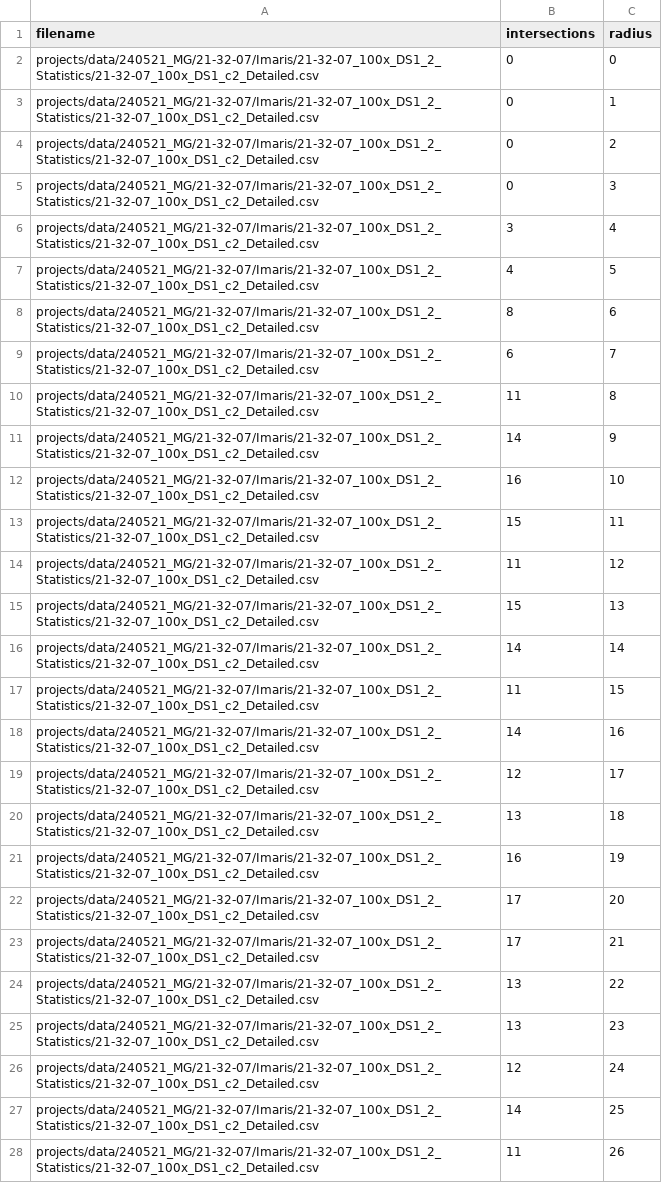
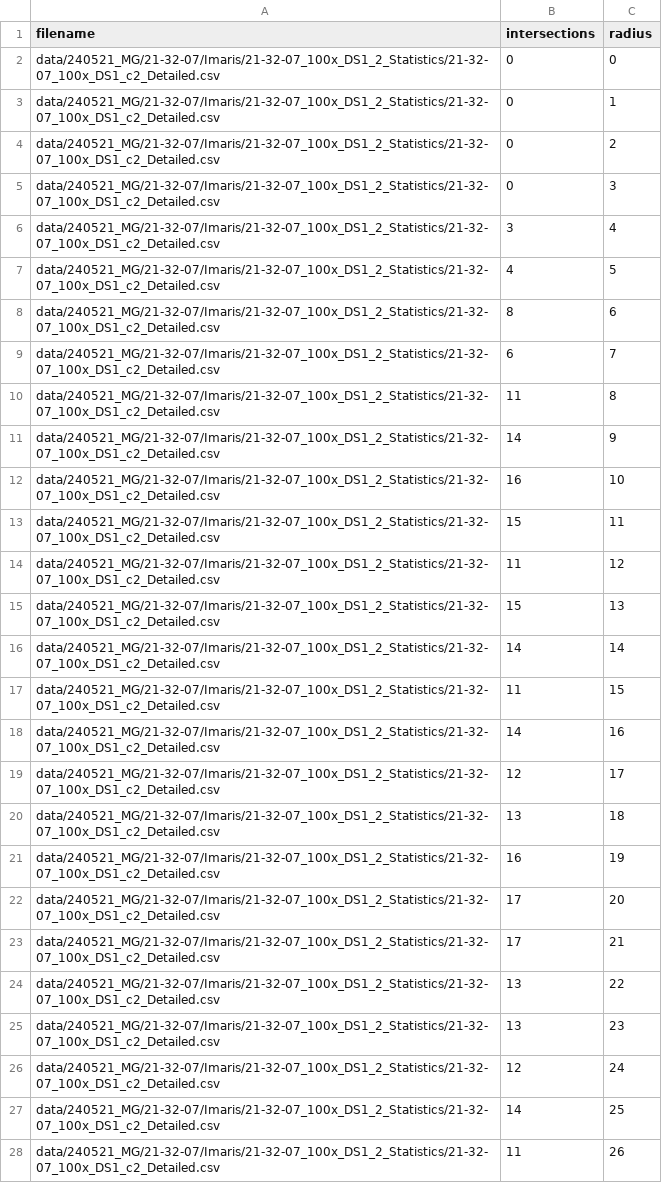
Before and after one commit to ClaraLHibbs/clarahibbs, a CSV file: projects/data/Sholl_trim/21-32-07_100x_DS1_c2_Detailed.trim.csv, drawn as a sheet; only a part is shown; the diff covers the shown part only.

```diff
--- a/projects/data/Sholl_trim/21-32-07_100x_DS1_c2_Detailed.trim.csv
+++ b/projects/data/Sholl_trim/21-32-07_100x_DS1_c2_Detailed.trim.csv
@@ -1,28 +1,28 @@
 filename,intersections,radius
-projects/data/240521_MG/21-32-07/Imaris/21-32-07_100x_DS1_2_Statistics/21-32-07_100x_DS1_c2_Detailed.csv,0,0
-projects/data/240521_MG/21-32-07/Imaris/21-32-07_100x_DS1_2_Statistics/21-32-07_100x_DS1_c2_Detailed.csv,0,1
-projects/data/240521_MG/21-32-07/Imaris/21-32-07_100x_DS1_2_Statistics/21-32-07_100x_DS1_c2_Detailed.csv,0,2
-projects/data/240521_MG/21-32-07/Imaris/21-32-07_100x_DS1_2_Statistics/21-32-07_100x_DS1_c2_Detailed.csv,0,3
-projects/data/240521_MG/21-32-07/Imaris/21-32-07_100x_DS1_2_Statistics/21-32-07_100x_DS1_c2_Detailed.csv,3,4
-projects/data/240521_MG/21-32-07/Imaris/21-32-07_100x_DS1_2_Statistics/21-32-07_100x_DS1_c2_Detailed.csv,4,5
-projects/data/240521_MG/21-32-07/Imaris/21-32-07_100x_DS1_2_Statistics/21-32-07_100x_DS1_c2_Detailed.csv,8,6
-projects/data/240521_MG/21-32-07/Imaris/21-32-07_100x_DS1_2_Statistics/21-32-07_100x_DS1_c2_Detailed.csv,6,7
-projects/data/240521_MG/21-32-07/Imaris/21-32-07_100x_DS1_2_Statistics/21-32-07_100x_DS1_c2_Detailed.csv,11,8
-projects/data/240521_MG/21-32-07/Imaris/21-32-07_100x_DS1_2_Statistics/21-32-07_100x_DS1_c2_Detailed.csv,14,9
-projects/data/240521_MG/21-32-07/Imaris/21-32-07_100x_DS1_2_Statistics/21-32-07_100x_DS1_c2_Detailed.csv,16,10
-projects/data/240521_MG/21-32-07/Imaris/21-32-07_100x_DS1_2_Statistics/21-32-07_100x_DS1_c2_Detailed.csv,15,11
-projects/data/240521_MG/21-32-07/Imaris/21-32-07_100x_DS1_2_Statistics/21-32-07_100x_DS1_c2_Detailed.csv,11,12
-projects/data/240521_MG/21-32-07/Imaris/21-32-07_100x_DS1_2_Statistics/21-32-07_100x_DS1_c2_Detailed.csv,15,13
-projects/data/240521_MG/21-32-07/Imaris/21-32-07_100x_DS1_2_Statistics/21-32-07_100x_DS1_c2_Detailed.csv,14,14
-projects/data/240521_MG/21-32-07/Imaris/21-32-07_100x_DS1_2_Statistics/21-32-07_100x_DS1_c2_Detailed.csv,11,15
-projects/data/240521_MG/21-32-07/Imaris/21-32-07_100x_DS1_2_Statistics/21-32-07_100x_DS1_c2_Detailed.csv,14,16
-projects/data/240521_MG/21-32-07/Imaris/21-32-07_100x_DS1_2_Statistics/21-32-07_100x_DS1_c2_Detailed.csv,12,17
-projects/data/240521_MG/21-32-07/Imaris/21-32-07_100x_DS1_2_Statistics/21-32-07_100x_DS1_c2_Detailed.csv,13,18
-projects/data/240521_MG/21-32-07/Imaris/21-32-07_100x_DS1_2_Statistics/21-32-07_100x_DS1_c2_Detailed.csv,16,19
-projects/data/240521_MG/21-32-07/Imaris/21-32-07_100x_DS1_2_Statistics/21-32-07_100x_DS1_c2_Detailed.csv,17,20
-projects/data/240521_MG/21-32-07/Imaris/21-32-07_100x_DS1_2_Statistics/21-32-07_100x_DS1_c2_Detailed.csv,17,21
-projects/data/240521_MG/21-32-07/Imaris/21-32-07_100x_DS1_2_Statistics/21-32-07_100x_DS1_c2_Detailed.csv,13,22
-projects/data/240521_MG/21-32-07/Imaris/21-32-07_100x_DS1_2_Statistics/21-32-07_100x_DS1_c2_Detailed.csv,13,23
-projects/data/240521_MG/21-32-07/Imaris/21-32-07_100x_DS1_2_Statistics/21-32-07_100x_DS1_c2_Detailed.csv,12,24
-projects/data/240521_MG/21-32-07/Imaris/21-32-07_100x_DS1_2_Statistics/21-32-07_100x_DS1_c2_Detailed.csv,14,25
-projects/data/240521_MG/21-32-07/Imaris/21-32-07_100x_DS1_2_Statistics/21-32-07_100x_DS1_c2_Detailed.csv,11,26
+data/240521_MG/21-32-07/Imaris/21-32-07_100x_DS1_2_Statistics/21-32-07_100x_DS1_c2_Detailed.csv,0,0
+data/240521_MG/21-32-07/Imaris/21-32-07_100x_DS1_2_Statistics/21-32-07_100x_DS1_c2_Detailed.csv,0,1
+data/240521_MG/21-32-07/Imaris/21-32-07_100x_DS1_2_Statistics/21-32-07_100x_DS1_c2_Detailed.csv,0,2
+data/240521_MG/21-32-07/Imaris/21-32-07_100x_DS1_2_Statistics/21-32-07_100x_DS1_c2_Detailed.csv,0,3
+data/240521_MG/21-32-07/Imaris/21-32-07_100x_DS1_2_Statistics/21-32-07_100x_DS1_c2_Detailed.csv,3,4
+data/240521_MG/21-32-07/Imaris/21-32-07_100x_DS1_2_Statistics/21-32-07_100x_DS1_c2_Detailed.csv,4,5
+data/240521_MG/21-32-07/Imaris/21-32-07_100x_DS1_2_Statistics/21-32-07_100x_DS1_c2_Detailed.csv,8,6
+data/240521_MG/21-32-07/Imaris/21-32-07_100x_DS1_2_Statistics/21-32-07_100x_DS1_c2_Detailed.csv,6,7
+data/240521_MG/21-32-07/Imaris/21-32-07_100x_DS1_2_Statistics/21-32-07_100x_DS1_c2_Detailed.csv,11,8
+data/240521_MG/21-32-07/Imaris/21-32-07_100x_DS1_2_Statistics/21-32-07_100x_DS1_c2_Detailed.csv,14,9
+data/240521_MG/21-32-07/Imaris/21-32-07_100x_DS1_2_Statistics/21-32-07_100x_DS1_c2_Detailed.csv,16,10
+data/240521_MG/21-32-07/Imaris/21-32-07_100x_DS1_2_Statistics/21-32-07_100x_DS1_c2_Detailed.csv,15,11
+data/240521_MG/21-32-07/Imaris/21-32-07_100x_DS1_2_Statistics/21-32-07_100x_DS1_c2_Detailed.csv,11,12
+data/240521_MG/21-32-07/Imaris/21-32-07_100x_DS1_2_Statistics/21-32-07_100x_DS1_c2_Detailed.csv,15,13
+data/240521_MG/21-32-07/Imaris/21-32-07_100x_DS1_2_Statistics/21-32-07_100x_DS1_c2_Detailed.csv,14,14
+data/240521_MG/21-32-07/Imaris/21-32-07_100x_DS1_2_Statistics/21-32-07_100x_DS1_c2_Detailed.csv,11,15
+data/240521_MG/21-32-07/Imaris/21-32-07_100x_DS1_2_Statistics/21-32-07_100x_DS1_c2_Detailed.csv,14,16
+data/240521_MG/21-32-07/Imaris/21-32-07_100x_DS1_2_Statistics/21-32-07_100x_DS1_c2_Detailed.csv,12,17
+data/240521_MG/21-32-07/Imaris/21-32-07_100x_DS1_2_Statistics/21-32-07_100x_DS1_c2_Detailed.csv,13,18
+data/240521_MG/21-32-07/Imaris/21-32-07_100x_DS1_2_Statistics/21-32-07_100x_DS1_c2_Detailed.csv,16,19
+data/240521_MG/21-32-07/Imaris/21-32-07_100x_DS1_2_Statistics/21-32-07_100x_DS1_c2_Detailed.csv,17,20
+data/240521_MG/21-32-07/Imaris/21-32-07_100x_DS1_2_Statistics/21-32-07_100x_DS1_c2_Detailed.csv,17,21
+data/240521_MG/21-32-07/Imaris/21-32-07_100x_DS1_2_Statistics/21-32-07_100x_DS1_c2_Detailed.csv,13,22
+data/240521_MG/21-32-07/Imaris/21-32-07_100x_DS1_2_Statistics/21-32-07_100x_DS1_c2_Detailed.csv,13,23
+data/240521_MG/21-32-07/Imaris/21-32-07_100x_DS1_2_Statistics/21-32-07_100x_DS1_c2_Detailed.csv,12,24
+data/240521_MG/21-32-07/Imaris/21-32-07_100x_DS1_2_Statistics/21-32-07_100x_DS1_c2_Detailed.csv,14,25
+data/240521_MG/21-32-07/Imaris/21-32-07_100x_DS1_2_Statistics/21-32-07_100x_DS1_c2_Detailed.csv,11,26
```
Also changed, not shown: 28 edited cells elsewhere in this file, projects/data/Sholl_trim/21-32-07_100X_VS2_c1_Detailed.trim.csv, projects/data/Sholl_trim/21-32-07_100x_DS1_c3_Detailed.trim.csv, 17 other files.
